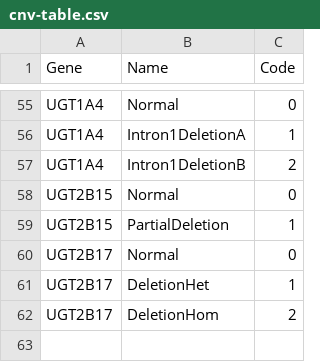
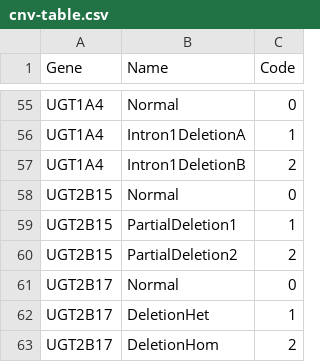
Before and after one commit to sbslee/pypgx, a CSV file: pypgx/api/data/cnv-table.csv, drawn as a sheet; only a part is shown, gaps mark what is left out.

```diff
--- a/pypgx/api/data/cnv-table.csv
+++ b/pypgx/api/data/cnv-table.csv
@@ -58,3 +58,4 @@ UGT1A4,Intron1DeletionB,2
 UGT2B15,Normal,0
-UGT2B15,PartialDeletion,1
+UGT2B15,PartialDeletion1,1
+UGT2B15,PartialDeletion2,2
 UGT2B17,Normal,0
```
Also changed, not shown: 5 other files.
